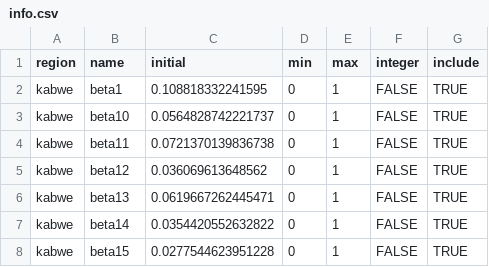
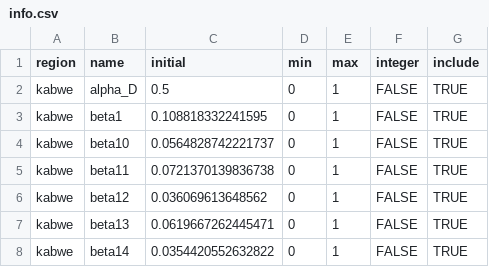
Before and after one commit to pabloperguz/ZamCovid-outputs, a CSV file: src/ZamCovid_parameters/pars/fit_no_deaths/deterministic/info.csv, drawn as a sheet; only a part is shown; the shorter side is filled out with more unchanged rows.

```diff
--- a/src/ZamCovid_parameters/pars/fit_no_deaths/deterministic/info.csv
+++ b/src/ZamCovid_parameters/pars/fit_no_deaths/deterministic/info.csv
@@ -1,2 +1,3 @@
 "region","name","initial","min","max","integer","include"
+"kabwe","alpha_D",0.5,0,1,FALSE,TRUE
 "kabwe","beta1",0.108818332241595,0,1,FALSE,TRUE
```
Also changed, not shown: src/ZamCovid_parameters/pars/fit_no_deaths/deterministic/proposal.csv, 6 other files.
